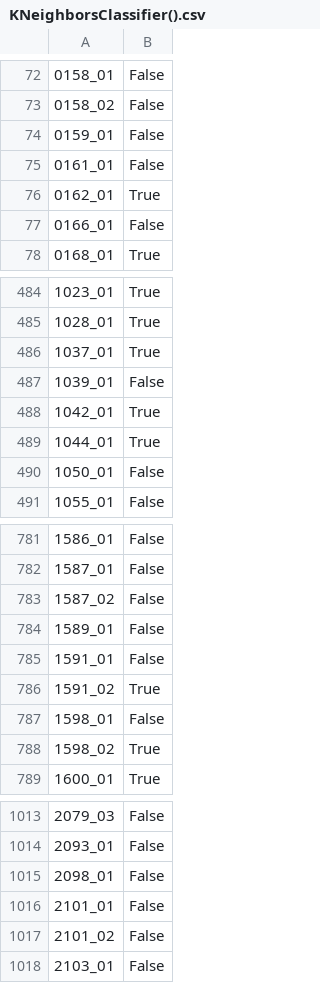
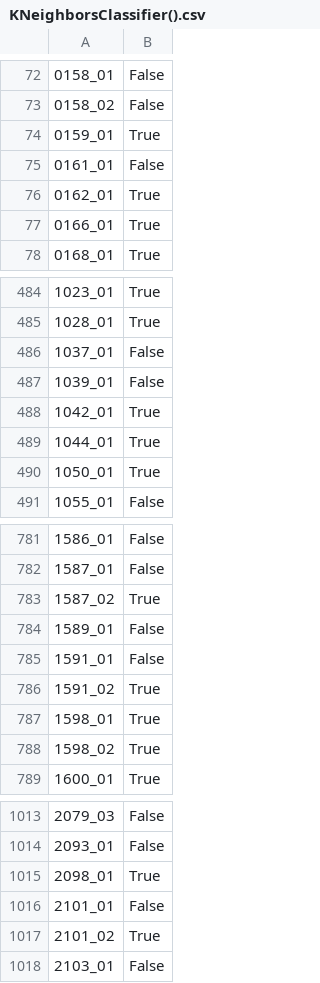
Before and after one commit to Programmer-RD-AI-Archive/Spaceship-Titanic, a CSV file: testing/save/KNeighborsClassifier().csv, drawn as a sheet; only a part is shown, gaps mark what is left out; the diff covers the shown part only; the diff names each change by its address in the sheet, - before the commit and + after, or states it on an @@ line.

```diff
--- a/testing/save/KNeighborsClassifier().csv
+++ b/testing/save/KNeighborsClassifier().csv
-B74: False
+B74: True
-B77: False
+B77: True
-B486: True
+B486: False
-B490: False
+B490: True
-B783: False
+B783: True
-B787: False
+B787: True
-B1015: False
+B1015: True
-B1017: False
+B1017: True
```
Also changed, not shown: 146 edited cells elsewhere in this file.
